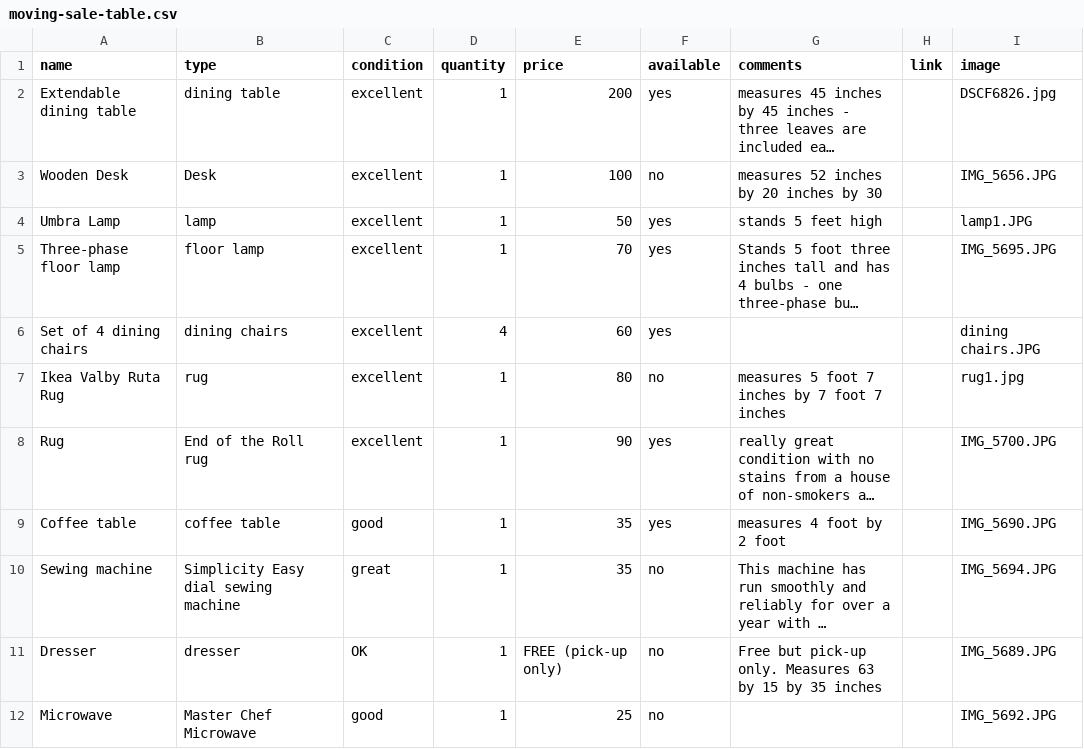
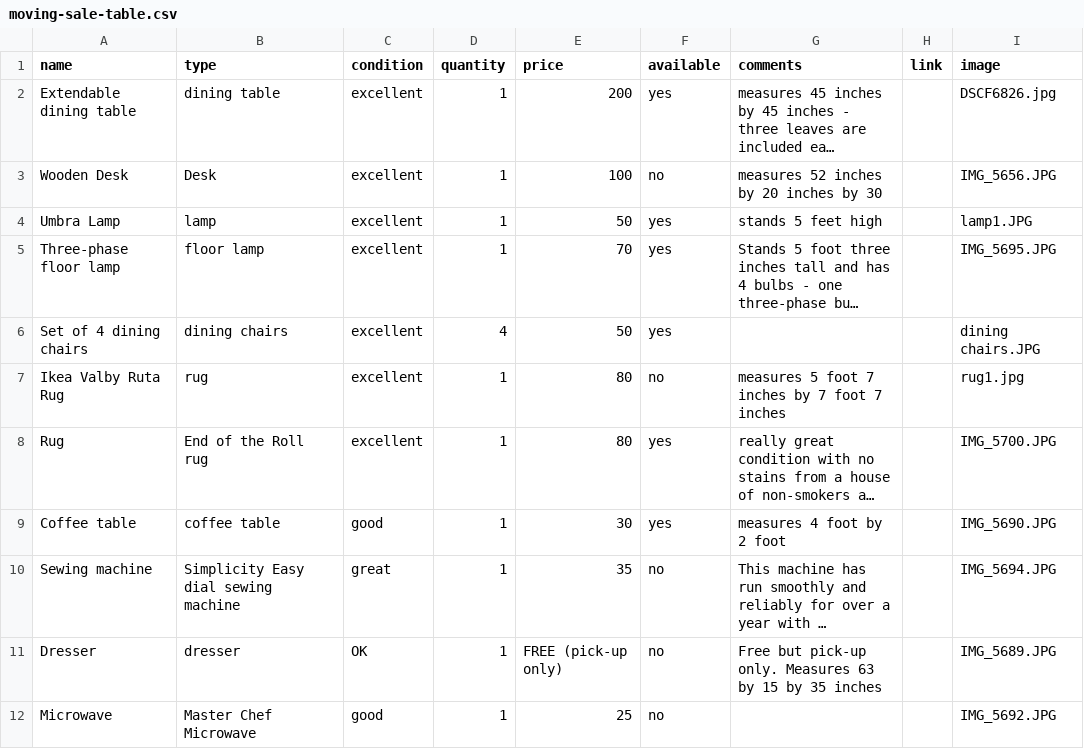
Before and after one commit to HNeumayer90/moving-sale, a CSV file: moving-sale-table.csv, drawn as a sheet; only a part is shown; long unchanged cells end in …; the diff names each change by its address in the sheet, - before the commit and + after, or states it on an @@ line.

Commit message:
Update moving-sale-table.csv

```diff
--- a/moving-sale-table.csv
+++ b/moving-sale-table.csv
-E6 (price): 60
+E6 (price): 50
-E8 (price): 90
+E8 (price): 80
-E9 (price): 35
+E9 (price): 30
```
